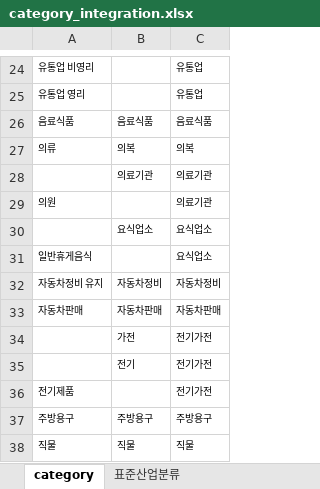
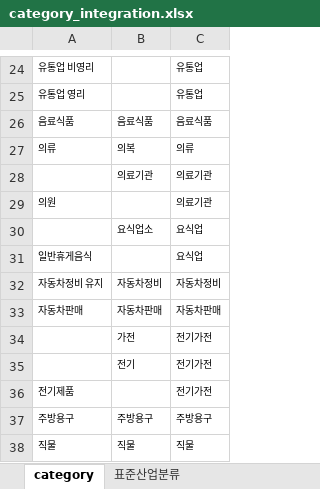
Before and after one commit to leechungpa/mcube, an Excel workbook: docs/category_integration.xlsx, sheet category, drawn as a sheet; only a part is shown, gaps mark what is left out; values as stored, in another font and other column widths than the file's, no borders; the diff names each change by its address in the sheet, - before the commit and + after, or states it on an @@ line.

```diff
--- a/docs/category_integration.xlsx (sheet category)
+++ b/docs/category_integration.xlsx (sheet category)
-C27: 의복
+C27: 의류
-C30:C31: 요식업소
+C30:C31: 요식업
```
Also changed, not shown: 23 other files.
